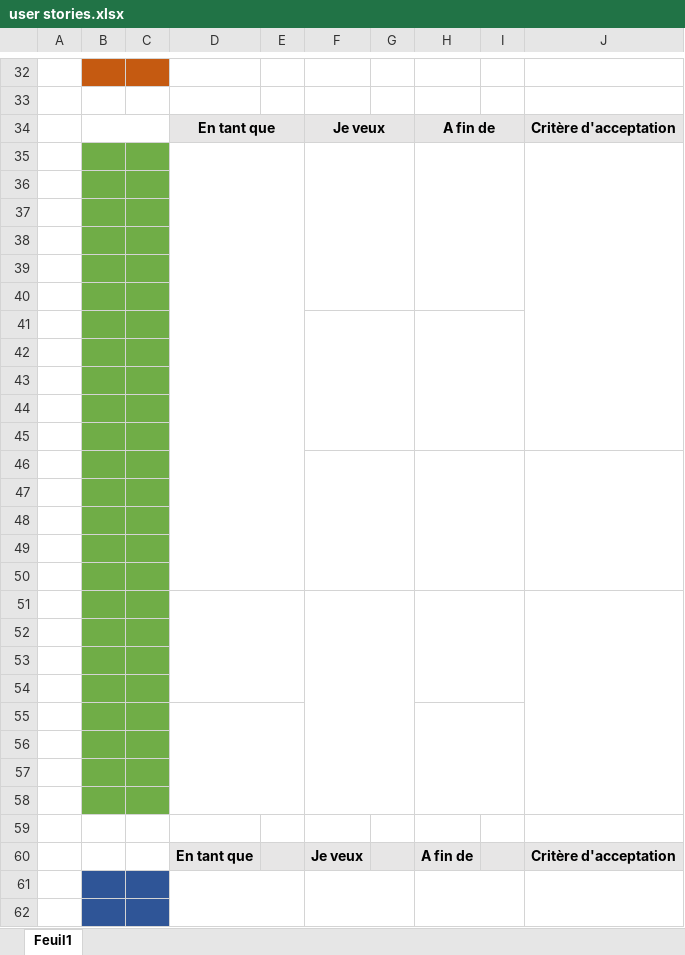
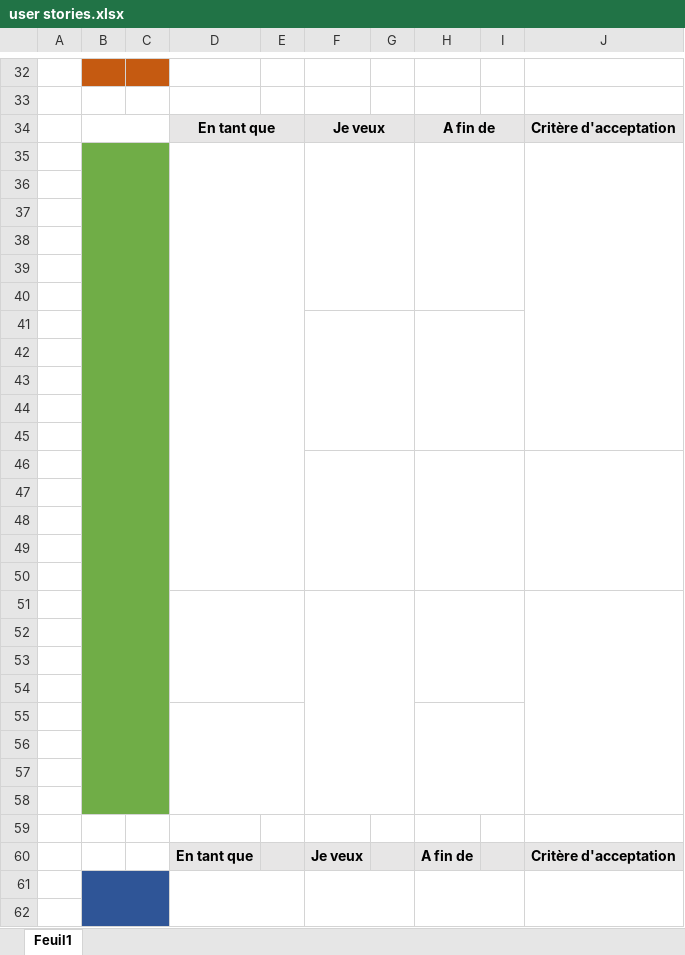
Before and after one commit to AichaLAMMAMRA/Formation_developemeuse_application_Python_Projects, an Excel workbook: P_2_Design_application python/user stories.xlsx, sheet Feuil1, drawn as a sheet; only a part is shown, gaps mark what is left out; values as stored, in another font and other column widths than the file's, no borders; charts and pictures not drawn; the diff covers the shown part only; the diff names each change by its address in the sheet, - before the commit and + after, or states it on an @@ line.

```diff
--- a/P_2_Design_application python/user stories.xlsx (sheet Feuil1)
+++ b/P_2_Design_application python/user stories.xlsx (sheet Feuil1)
+B35:C58 merged
+B61:C86 merged
```
Also changed, not shown: 38 added rows elsewhere in this sheet, charts or pictures, 1 other file.
